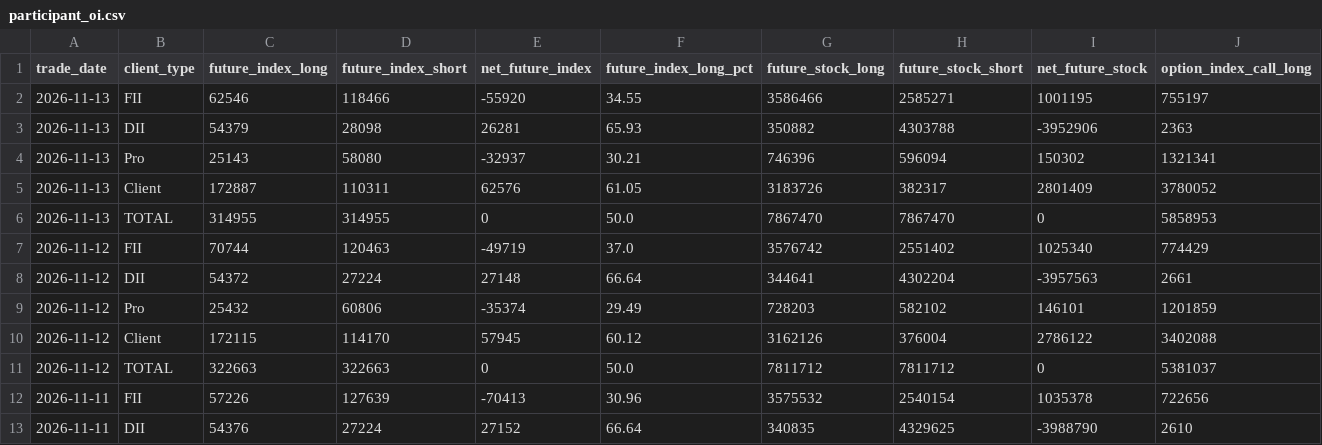
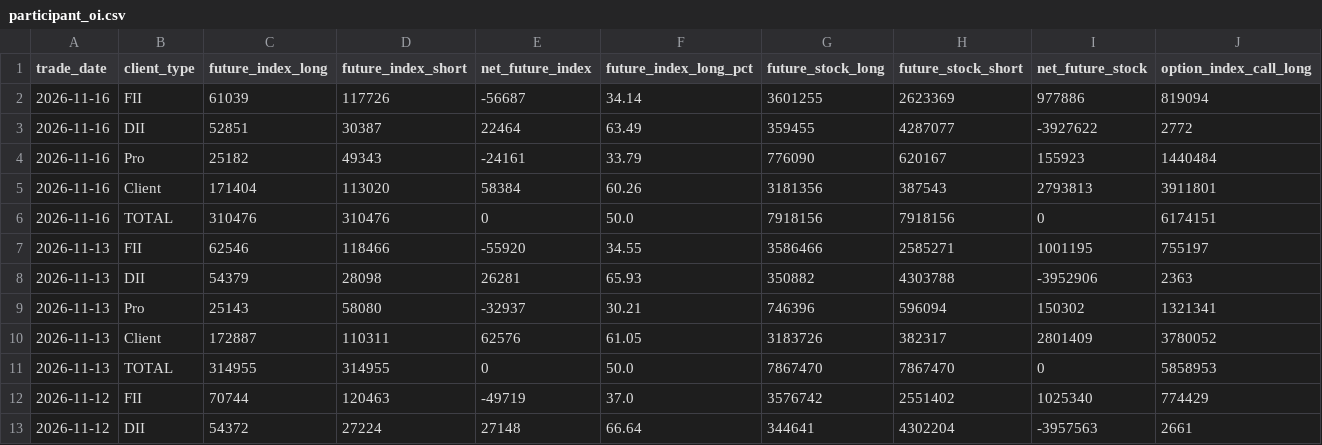
Before and after one commit to prathmeshgupta/nse-participant-open-interest, a CSV file: output/participant_oi.csv, drawn as a sheet; only a part is shown; the shorter side is filled out with more unchanged rows; rows hold the shown columns only; the diff names each change by its address in the sheet, - before the commit and + after, or states it on an @@ line.

```diff
--- a/output/participant_oi.csv
+++ b/output/participant_oi.csv
+row 2: 2026-11-16 | FII | 61039 | 117726 | -56687 | 34.14 | 3601255 | 2623369 | 977886 | 819094
+row 3: 2026-11-16 | DII | 52851 | 30387 | 22464 | 63.49 | 359455 | 4287077 | -3927622 | 2772
+row 4: 2026-11-16 | Pro | 25182 | 49343 | -24161 | 33.79 | 776090 | 620167 | 155923 | 1440484
+row 5: 2026-11-16 | Client | 171404 | 113020 | 58384 | 60.26 | 3181356 | 387543 | 2793813 | 3911801
+row 6: 2026-11-16 | TOTAL | 310476 | 310476 | 0 | 50.0 | 7918156 | 7918156 | 0 | 6174151
```
Also changed, not shown: output/macro_fii_positioning.csv, 1 other file.
